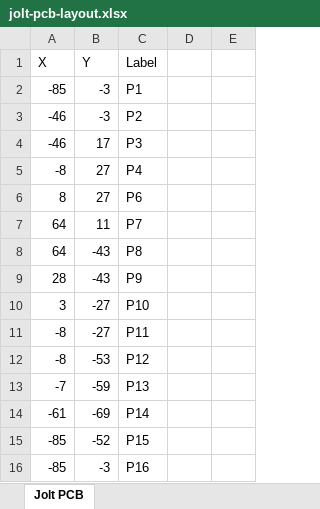
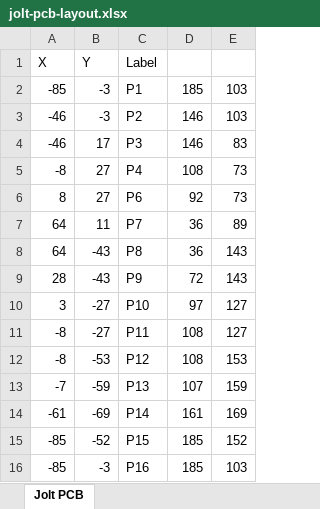
Before and after one commit to tangybbq/keyboard, an Excel workbook: bletest-2/jolt-pcb-layout.xlsx, sheet Jolt PCB, drawn as a sheet; values as stored, in another font and other column widths than the file's, no borders; charts and pictures not drawn; the diff names each change by its address in the sheet, - before the commit and + after, or states it on an @@ line.

Commit message:
bletest-2: update xls bom
This file is not actually useful, as the html bom from the KiCad plugin
is much more useful.

```diff
--- a/bletest-2/jolt-pcb-layout.xlsx (sheet Jolt PCB)
+++ b/bletest-2/jolt-pcb-layout.xlsx (sheet Jolt PCB)
-D2: (empty)
+D2: 185
-E2:E3: (empty)
+E2:E3: 103
-D3:D4: (empty)
+D3:D4: 146
-E4: (empty)
+E4: 83
-D5: (empty)
+D5: 108
-E5:E6: (empty)
+E5:E6: 73
-D6: (empty)
+D6: 92
-D7:D8: (empty)
+D7:D8: 36
-E7: (empty)
+E7: 89
-E8:E9: (empty)
+E8:E9: 143
-D9: (empty)
+D9: 72
-D10: (empty)
+D10: 97
-E10:E11: (empty)
+E10:E11: 127
-D11:D12: (empty)
+D11:D12: 108
-E12: (empty)
+E12: 153
-D13: (empty)
+D13: 107
-E13: (empty)
+E13: 159
-D14: (empty)
+D14: 161
-E14: (empty)
+E14: 169
-D15:D16: (empty)
+D15:D16: 185
-E15: (empty)
+E15: 152
-E16: (empty)
+E16: 103
```
Also changed, not shown: charts or pictures.
